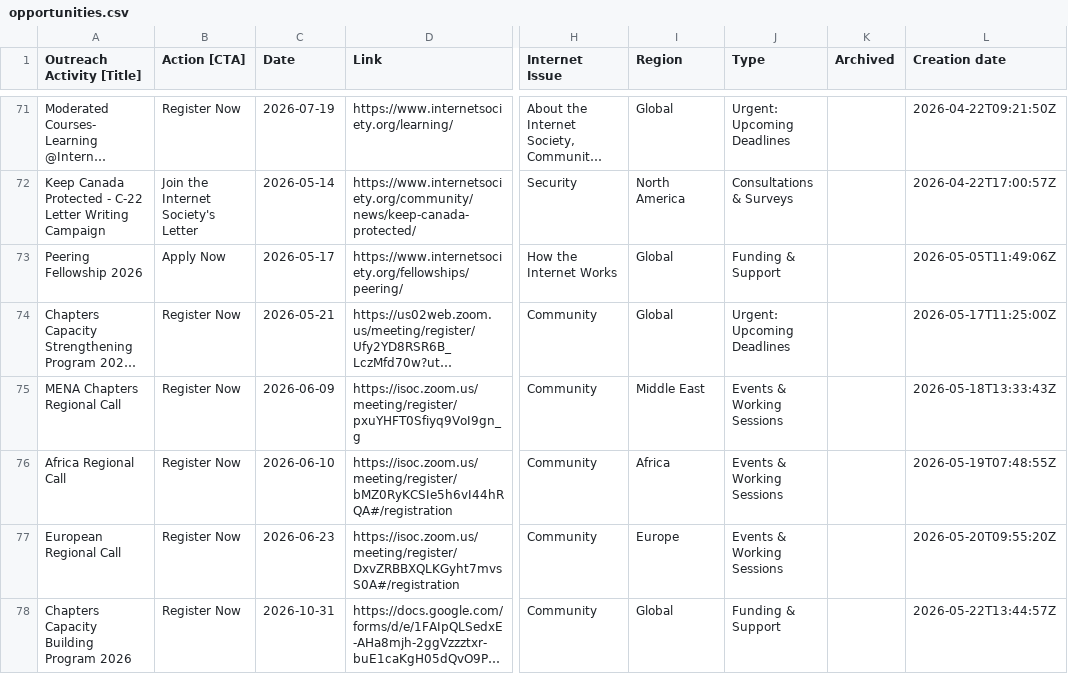
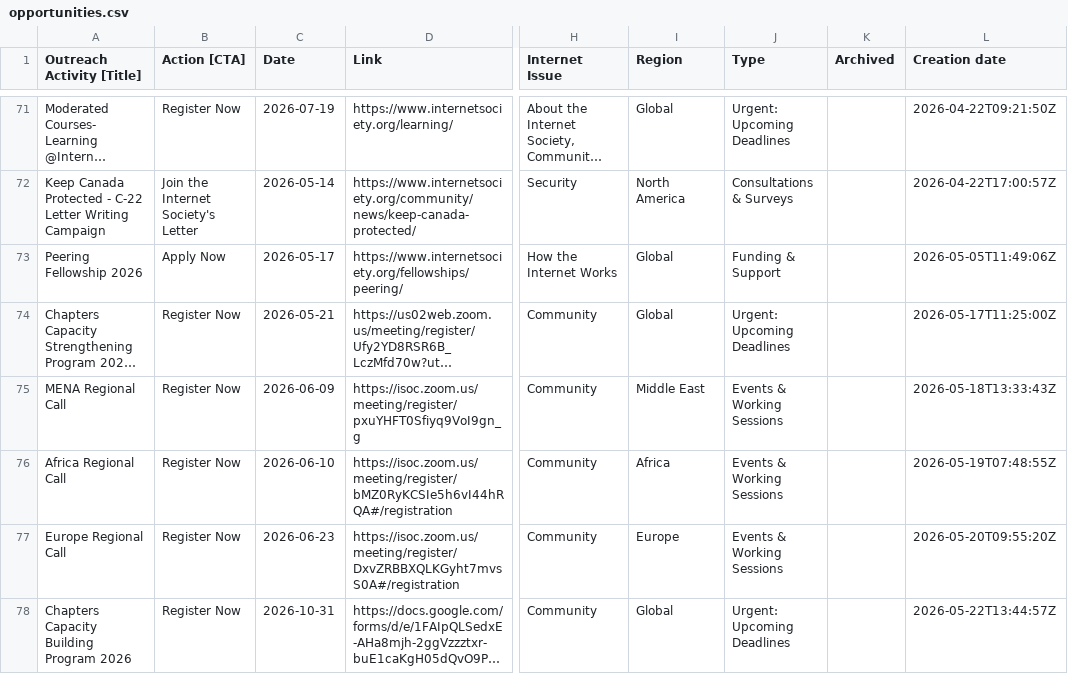
Before and after one commit to InternetSociety/community-opportunities, a CSV file: data/opportunities.csv, drawn as a sheet; only a part is shown, gaps mark what is left out; long unchanged cells end in …; the diff names each change by its address in the sheet, - before the commit and + after, or states it on an @@ line.

```diff
--- a/data/opportunities.csv
+++ b/data/opportunities.csv
-A75 (Outreach Activity [Title]): MENA Chapters Regional Call
+A75 (Outreach Activity [Title]): MENA Regional Call
-A77 (Outreach Activity [Title]): European Regional Call
+A77 (Outreach Activity [Title]): Europe Regional Call
-J78 (Type): Funding & Support
+J78 (Type): Urgent: Upcoming Deadlines
```
Also changed, not shown: community-events/data/events.csv, 2 other files.
